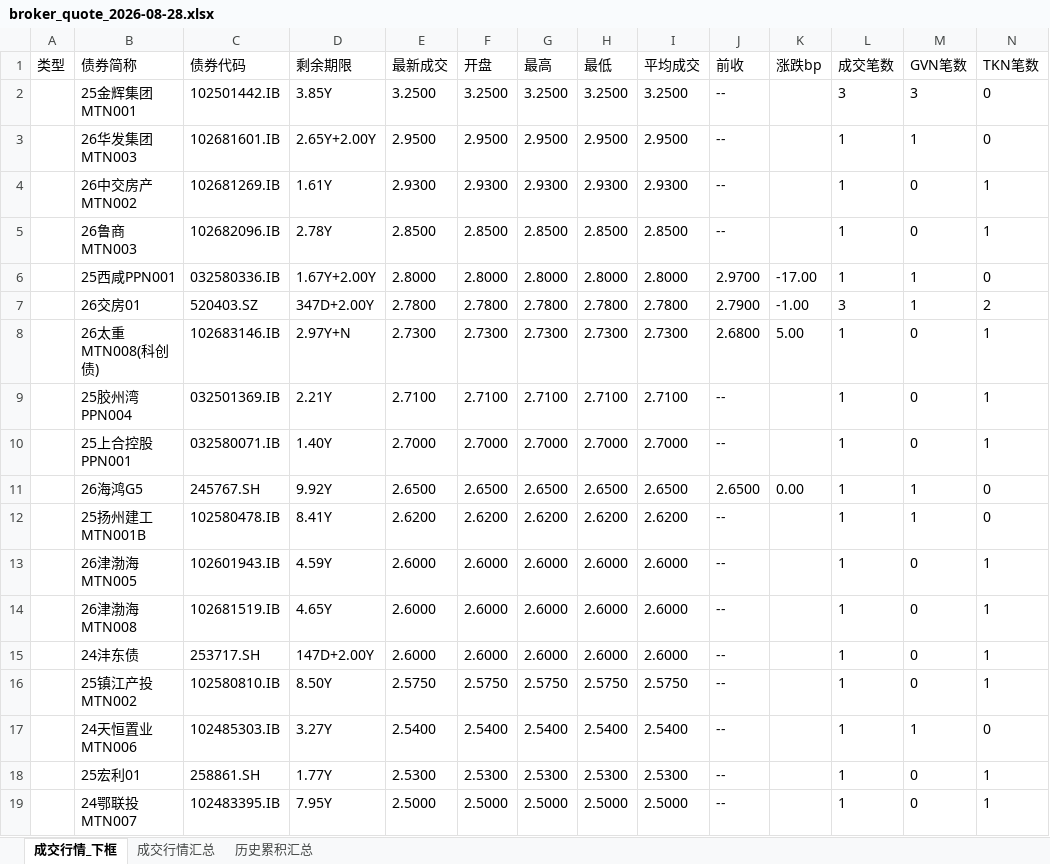
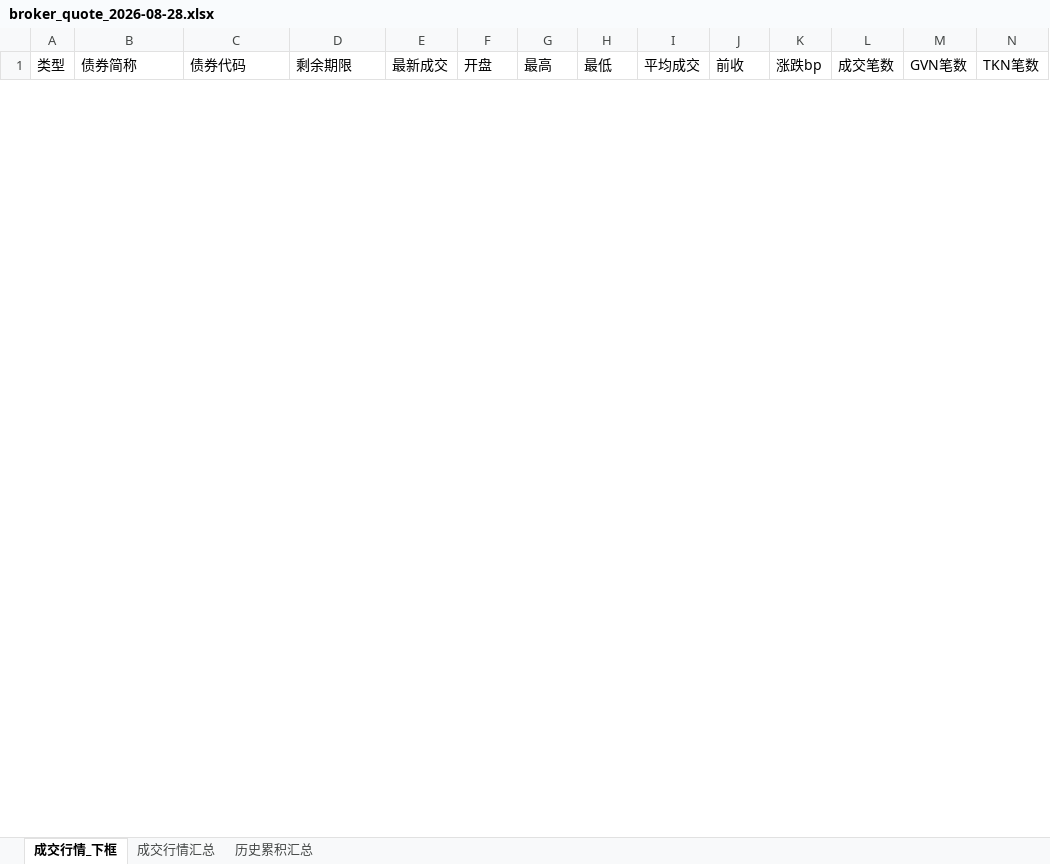
Before and after one commit to geomouse/innodealing-bond-export, an Excel workbook: data/broker/broker_quote_2026-08-28.xlsx, sheet 成交行情_下框, drawn as a sheet; only a part is shown; values as stored, in another font and other column widths than the file's, no borders; removed rows and columns are numbered as before the commit, all else as after; rows hold the shown columns only; the diff covers the shown part only; the diff names each change by its address in the sheet, - before the commit and + after, or states it on an @@ line.

```diff
--- a/data/broker/broker_quote_2026-08-28.xlsx (sheet 成交行情_下框)
+++ b/data/broker/broker_quote_2026-08-28.xlsx (sheet 成交行情_下框)
-row 2:  | 25金辉集团MTN001 | 102501442.IB | 3.85Y | 3.2500 | 3.2500 | 3.2500 | 3.2500 | 3.2500 | -- |  | 3 | 3 | 0
-row 3:  | 26华发集团MTN003 | 102681601.IB | 2.65Y+2.00Y | 2.9500 | 2.9500 | 2.9500 | 2.9500 | 2.9500 | -- |  | 1 | 1 | 0
-row 4:  | 26中交房产MTN002 | 102681269.IB | 1.61Y | 2.9300 | 2.9300 | 2.9300 | 2.9300 | 2.9300 | -- |  | 1 | 0 | 1
-row 5:  | 26鲁商MTN003 | 102682096.IB | 2.78Y | 2.8500 | 2.8500 | 2.8500 | 2.8500 | 2.8500 | -- |  | 1 | 0 | 1
-row 6:  | 25西咸PPN001 | 032580336.IB | 1.67Y+2.00Y | 2.8000 | 2.8000 | 2.8000 | 2.8000 | 2.8000 | 2.9700 | -17.00 | 1 | 1 | 0
-row 7:  | 26交房01 | 520403.SZ | 347D+2.00Y | 2.7800 | 2.7800 | 2.7800 | 2.7800 | 2.7800 | 2.7900 | -1.00 | 3 | 1 | 2
-row 8:  | 26太重MTN008(科创债) | 102683146.IB | 2.97Y+N | 2.7300 | 2.7300 | 2.7300 | 2.7300 | 2.7300 | 2.6800 | 5.00 | 1 | 0 | 1
-row 9:  | 25胶州湾PPN004 | 032501369.IB | 2.21Y | 2.7100 | 2.7100 | 2.7100 | 2.7100 | 2.7100 | -- |  | 1 | 0 | 1
-row 10:  | 25上合控股PPN001 | 032580071.IB | 1.40Y | 2.7000 | 2.7000 | 2.7000 | 2.7000 | 2.7000 | -- |  | 1 | 0 | 1
-row 11:  | 26海鸿G5 | 245767.SH | 9.92Y | 2.6500 | 2.6500 | 2.6500 | 2.6500 | 2.6500 | 2.6500 | 0.00 | 1 | 1 | 0
-row 12:  | 25扬州建工MTN001B | 102580478.IB | 8.41Y | 2.6200 | 2.6200 | 2.6200 | 2.6200 | 2.6200 | -- |  | 1 | 1 | 0
-row 13:  | 26津渤海MTN005 | 102601943.IB | 4.59Y | 2.6000 | 2.6000 | 2.6000 | 2.6000 | 2.6000 | -- |  | 1 | 0 | 1
-row 14:  | 26津渤海MTN008 | 102681519.IB | 4.65Y | 2.6000 | 2.6000 | 2.6000 | 2.6000 | 2.6000 | -- |  | 1 | 0 | 1
-row 15:  | 24沣东债 | 253717.SH | 147D+2.00Y | 2.6000 | 2.6000 | 2.6000 | 2.6000 | 2.6000 | -- |  | 1 | 0 | 1
-row 16:  | 25镇江产投MTN002 | 102580810.IB | 8.50Y | 2.5750 | 2.5750 | 2.5750 | 2.5750 | 2.5750 | -- |  | 1 | 0 | 1
-row 17:  | 24天恒置业MTN006 | 102485303.IB | 3.27Y | 2.5400 | 2.5400 | 2.5400 | 2.5400 | 2.5400 | -- |  | 1 | 1 | 0
-row 18:  | 25宏利01 | 258861.SH | 1.77Y | 2.5300 | 2.5300 | 2.5300 | 2.5300 | 2.5300 | -- |  | 1 | 0 | 1
-row 19:  | 24鄂联投MTN007 | 102483395.IB | 7.95Y | 2.5000 | 2.5000 | 2.5000 | 2.5000 | 2.5000 | -- |  | 1 | 0 | 1
```
Also changed, not shown: 4 added rows and 2 removed rows elsewhere in this sheet, sheet 成交行情汇总, sheet 历史累积汇总, 3 other files.
